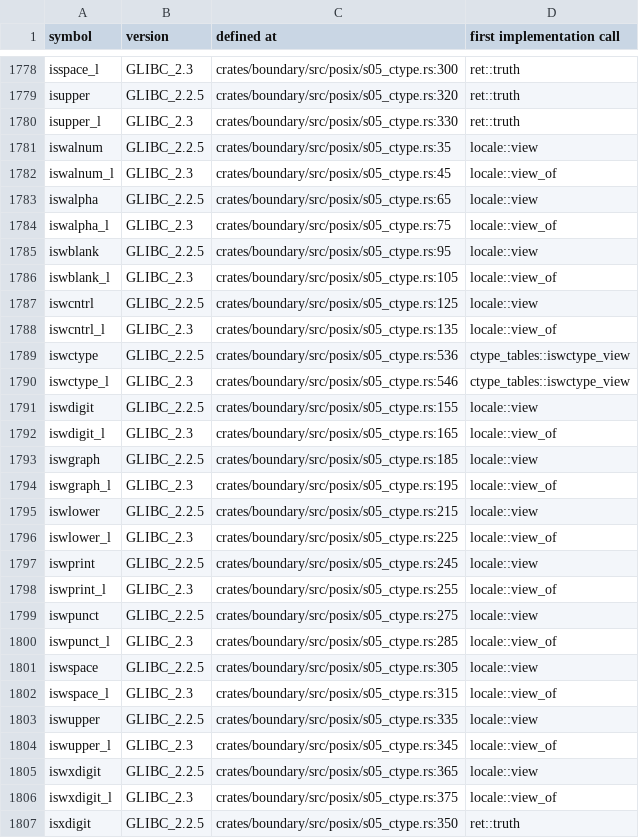
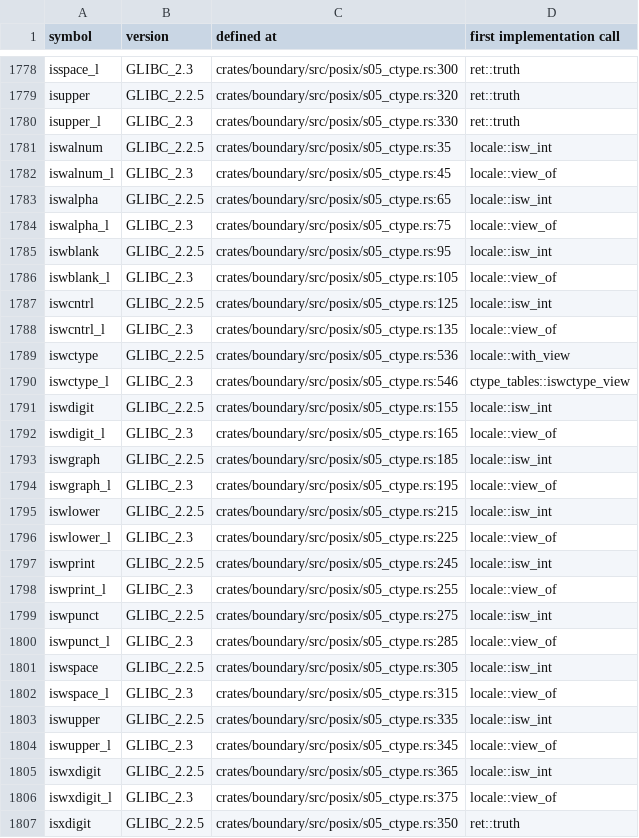
Before and after one commit to duskglow/liella, a TSV file: docs/codemap/symbols.tsv, drawn as a sheet; only a part is shown, gaps mark what is left out; the diff covers the shown part only.

Commit message:
Regenerate train-owned views
Views of records/ and crates/math/KERNELS.md are train-owned (RECORDS, design/records.md section 4): branches never commit them, so the train runs cargo xtask records-gen --in-place && cargo xtask kernel-index --in-place && cargo xtask codemap --in-place after composing and gates the result with LIELLA_TRAIN=1.

Files: docs/codemap/README.md, docs/codemap/symbols.tsv, plan/07-decisions/s31-utilities.md, plan/07-decisions/x-implementation-decisions.md.
CI train 695: UTIL-SPEC TB-FOREIGN-SAFETY-13.

```diff
--- a/docs/codemap/symbols.tsv
+++ b/docs/codemap/symbols.tsv
@@ -1780,27 +1780,27 @@ isupper	GLIBC_2.2.5	crates/boundary/src/posix/s05_ctype.rs:320	ret::truth
 isupper_l	GLIBC_2.3	crates/boundary/src/posix/s05_ctype.rs:330	ret::truth
-iswalnum	GLIBC_2.2.5	crates/boundary/src/posix/s05_ctype.rs:35	locale::view
+iswalnum	GLIBC_2.2.5	crates/boundary/src/posix/s05_ctype.rs:35	locale::isw_int
 iswalnum_l	GLIBC_2.3	crates/boundary/src/posix/s05_ctype.rs:45	locale::view_of
-iswalpha	GLIBC_2.2.5	crates/boundary/src/posix/s05_ctype.rs:65	locale::view
+iswalpha	GLIBC_2.2.5	crates/boundary/src/posix/s05_ctype.rs:65	locale::isw_int
 iswalpha_l	GLIBC_2.3	crates/boundary/src/posix/s05_ctype.rs:75	locale::view_of
-iswblank	GLIBC_2.2.5	crates/boundary/src/posix/s05_ctype.rs:95	locale::view
+iswblank	GLIBC_2.2.5	crates/boundary/src/posix/s05_ctype.rs:95	locale::isw_int
 iswblank_l	GLIBC_2.3	crates/boundary/src/posix/s05_ctype.rs:105	locale::view_of
-iswcntrl	GLIBC_2.2.5	crates/boundary/src/posix/s05_ctype.rs:125	locale::view
+iswcntrl	GLIBC_2.2.5	crates/boundary/src/posix/s05_ctype.rs:125	locale::isw_int
 iswcntrl_l	GLIBC_2.3	crates/boundary/src/posix/s05_ctype.rs:135	locale::view_of
-iswctype	GLIBC_2.2.5	crates/boundary/src/posix/s05_ctype.rs:536	ctype_tables::iswctype_view
+iswctype	GLIBC_2.2.5	crates/boundary/src/posix/s05_ctype.rs:536	locale::with_view
 iswctype_l	GLIBC_2.3	crates/boundary/src/posix/s05_ctype.rs:546	ctype_tables::iswctype_view
-iswdigit	GLIBC_2.2.5	crates/boundary/src/posix/s05_ctype.rs:155	locale::view
+iswdigit	GLIBC_2.2.5	crates/boundary/src/posix/s05_ctype.rs:155	locale::isw_int
 iswdigit_l	GLIBC_2.3	crates/boundary/src/posix/s05_ctype.rs:165	locale::view_of
-iswgraph	GLIBC_2.2.5	crates/boundary/src/posix/s05_ctype.rs:185	locale::view
+iswgraph	GLIBC_2.2.5	crates/boundary/src/posix/s05_ctype.rs:185	locale::isw_int
 iswgraph_l	GLIBC_2.3	crates/boundary/src/posix/s05_ctype.rs:195	locale::view_of
-iswlower	GLIBC_2.2.5	crates/boundary/src/posix/s05_ctype.rs:215	locale::view
+iswlower	GLIBC_2.2.5	crates/boundary/src/posix/s05_ctype.rs:215	locale::isw_int
 iswlower_l	GLIBC_2.3	crates/boundary/src/posix/s05_ctype.rs:225	locale::view_of
-iswprint	GLIBC_2.2.5	crates/boundary/src/posix/s05_ctype.rs:245	locale::view
+iswprint	GLIBC_2.2.5	crates/boundary/src/posix/s05_ctype.rs:245	locale::isw_int
 iswprint_l	GLIBC_2.3	crates/boundary/src/posix/s05_ctype.rs:255	locale::view_of
-iswpunct	GLIBC_2.2.5	crates/boundary/src/posix/s05_ctype.rs:275	locale::view
+iswpunct	GLIBC_2.2.5	crates/boundary/src/posix/s05_ctype.rs:275	locale::isw_int
 iswpunct_l	GLIBC_2.3	crates/boundary/src/posix/s05_ctype.rs:285	locale::view_of
-iswspace	GLIBC_2.2.5	crates/boundary/src/posix/s05_ctype.rs:305	locale::view
+iswspace	GLIBC_2.2.5	crates/boundary/src/posix/s05_ctype.rs:305	locale::isw_int
 iswspace_l	GLIBC_2.3	crates/boundary/src/posix/s05_ctype.rs:315	locale::view_of
-iswupper	GLIBC_2.2.5	crates/boundary/src/posix/s05_ctype.rs:335	locale::view
+iswupper	GLIBC_2.2.5	crates/boundary/src/posix/s05_ctype.rs:335	locale::isw_int
 iswupper_l	GLIBC_2.3	crates/boundary/src/posix/s05_ctype.rs:345	locale::view_of
-iswxdigit	GLIBC_2.2.5	crates/boundary/src/posix/s05_ctype.rs:365	locale::view
+iswxdigit	GLIBC_2.2.5	crates/boundary/src/posix/s05_ctype.rs:365	locale::isw_int
 iswxdigit_l	GLIBC_2.3	crates/boundary/src/posix/s05_ctype.rs:375	locale::view_of
```
Also changed, not shown: 19 edited cells elsewhere in this file, 3 other files.
